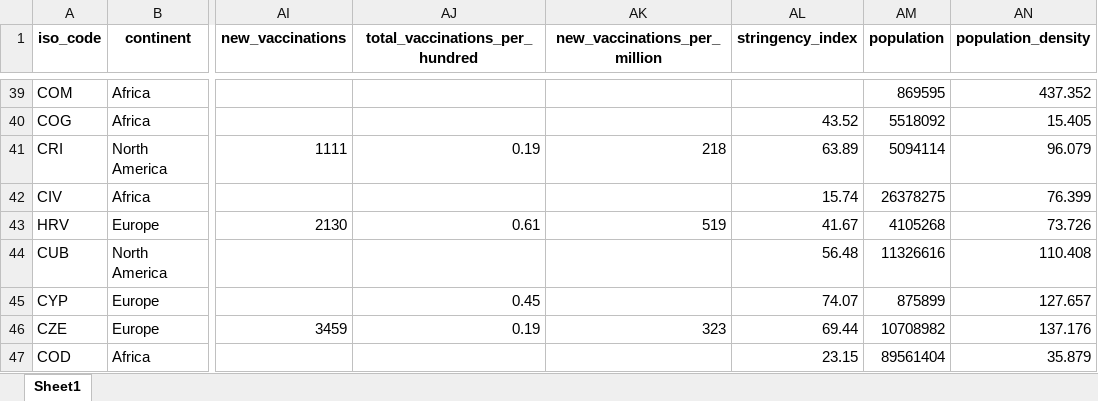
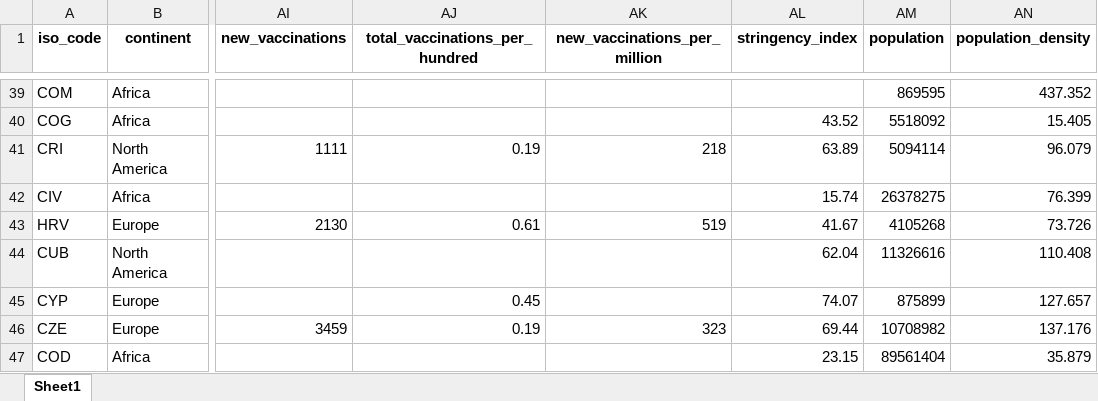
Before and after one commit to owid/covid-19-data, an Excel workbook: public/data/latest/owid-covid-latest.xlsx, sheet Sheet1, drawn as a sheet; only a part is shown, gaps mark what is left out; values as stored, in another font and other column widths than the file's, no borders; the diff covers the shown part only; the diff names each change by its address in the sheet, - before the commit and + after, or states it on an @@ line.

```diff
--- a/public/data/latest/owid-covid-latest.xlsx (sheet Sheet1)
+++ b/public/data/latest/owid-covid-latest.xlsx (sheet Sheet1)
-AL44 (stringency_index): 56.48
+AL44 (stringency_index): 62.04
```
Also changed, not shown: 30 edited cells elsewhere in this sheet, 25 other files.
